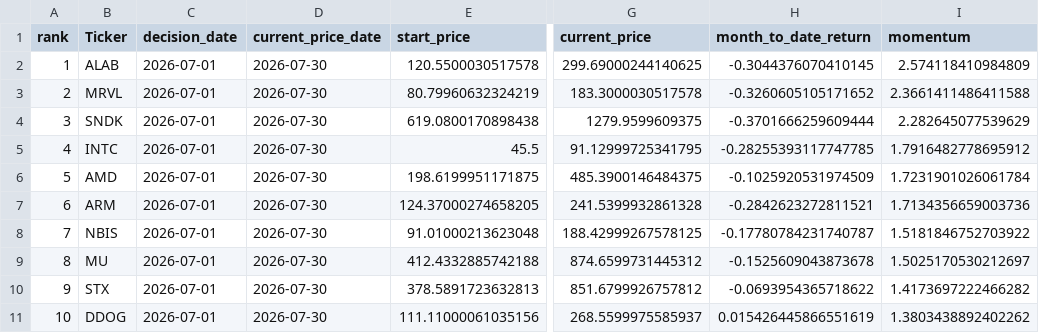
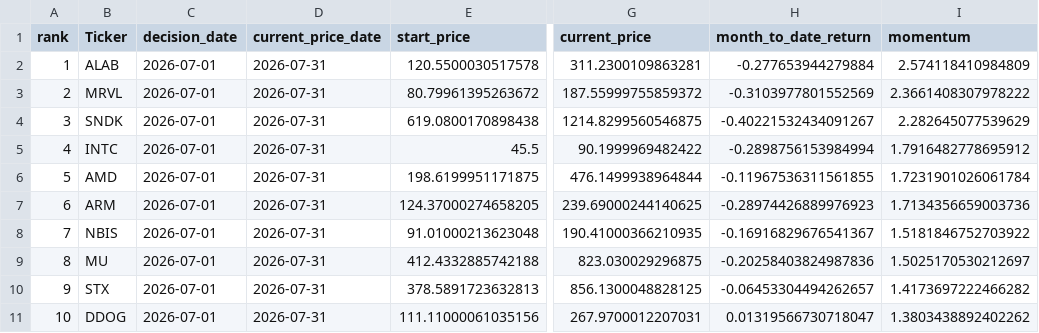
Before and after one commit to James1424/nasdaq100-momentum-ranking, a CSV file: output/latest_nasdaq100_4m_momentum_top10.csv, drawn as a sheet; only a part is shown, gaps mark what is left out; the diff names each change by its address in the sheet, - before the commit and + after, or states it on an @@ line.

```diff
--- a/output/latest_nasdaq100_4m_momentum_top10.csv
+++ b/output/latest_nasdaq100_4m_momentum_top10.csv
-D2:D11 (current_price_date): 2026-07-30
+D2:D11 (current_price_date): 2026-07-31
-G2 (current_price): 299.69000244140625
+G2 (current_price): 311.2300109863281
-H2 (month_to_date_return): -0.3044376070410145
+H2 (month_to_date_return): -0.277653944279884
-E3 (start_price): 80.79960632324219
+E3 (start_price): 80.79961395263672
-G3 (current_price): 183.3000030517578
+G3 (current_price): 187.55999755859372
-H3 (month_to_date_return): -0.3260605105171652
+H3 (month_to_date_return): -0.3103977801552569
-I3 (momentum): 2.3661411486411588
+I3 (momentum): 2.3661408307978222
-G4 (current_price): 1279.9599609375
+G4 (current_price): 1214.8299560546875
-H4 (month_to_date_return): -0.3701666259609444
+H4 (month_to_date_return): -0.40221532434091267
-G5 (current_price): 91.12999725341795
+G5 (current_price): 90.1999969482422
-H5 (month_to_date_return): -0.28255393117747785
+H5 (month_to_date_return): -0.2898756153984994
-G6 (current_price): 485.3900146484375
+G6 (current_price): 476.1499938964844
-H6 (month_to_date_return): -0.1025920531974509
+H6 (month_to_date_return): -0.11967536311561855
-G7 (current_price): 241.5399932861328
+G7 (current_price): 239.69000244140625
-H7 (month_to_date_return): -0.2842623272811521
+H7 (month_to_date_return): -0.28974426889976923
-G8 (current_price): 188.42999267578125
+G8 (current_price): 190.41000366210935
-H8 (month_to_date_return): -0.17780784231740787
+H8 (month_to_date_return): -0.16916829676541367
-G9 (current_price): 874.6599731445312
+G9 (current_price): 823.030029296875
-H9 (month_to_date_return): -0.1525609043873678
+H9 (month_to_date_return): -0.20258403824987836
-G10 (current_price): 851.6799926757812
+G10 (current_price): 856.1300048828125
-H10 (month_to_date_return): -0.0693954365718622
+H10 (month_to_date_return): -0.06453304494262657
-G11 (current_price): 268.5599975585937
+G11 (current_price): 267.9700012207031
-H11 (month_to_date_return): 0.015426445866551619
+H11 (month_to_date_return): 0.01319566730718047
```
Also changed, not shown: output/latest_nasdaq100_3m_momentum_top10.csv, output/latest_nasdaq100_5m_momentum_top10.csv, 5 other files.
